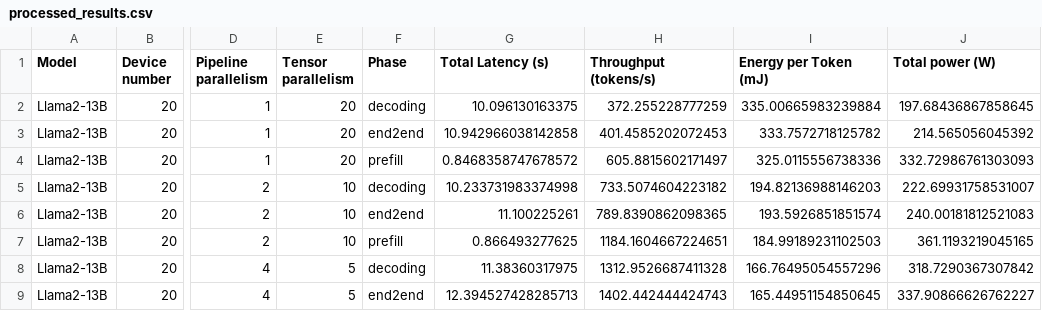
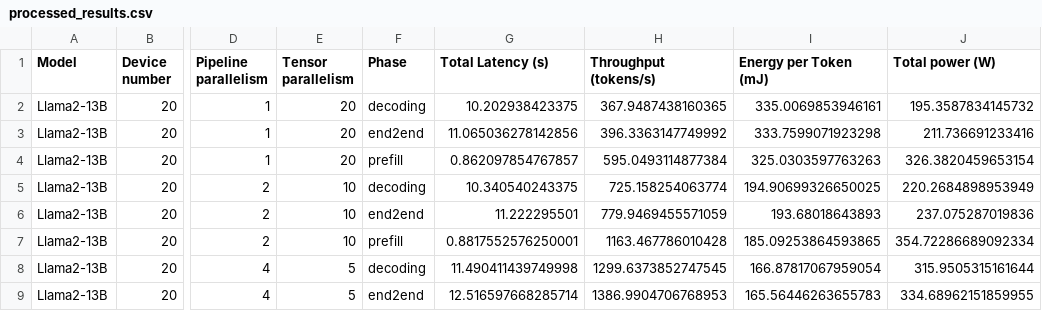
Before and after one commit to Morteza1814/CENT, a CSV file: cent_simulation/processed_results.csv, drawn as a sheet; only a part is shown, gaps mark what is left out; the diff covers the shown part only; the diff names each change by its address in the sheet, - before the commit and + after, or states it on an @@ line.

```diff
--- a/cent_simulation/processed_results.csv
+++ b/cent_simulation/processed_results.csv
-G2 (Total Latency (s)): 10.096130163375
+G2 (Total Latency (s)): 10.202938423375
-H2 (Throughput (tokens/s)): 372.255228777259
+H2 (Throughput (tokens/s)): 367.9487438160365
-I2 (Energy per Token (mJ)): 335.00665983239884
+I2 (Energy per Token (mJ)): 335.0069853946161
-J2 (Total power (W)): 197.68436867858645
+J2 (Total power (W)): 195.3587834145732
-G3 (Total Latency (s)): 10.942966038142858
+G3 (Total Latency (s)): 11.065036278142856
-H3 (Throughput (tokens/s)): 401.4585202072453
+H3 (Throughput (tokens/s)): 396.3363147749992
-I3 (Energy per Token (mJ)): 333.7572718125782
+I3 (Energy per Token (mJ)): 333.7599071923298
-J3 (Total power (W)): 214.565056045392
+J3 (Total power (W)): 211.736691233416
-G4 (Total Latency (s)): 0.8468358747678572
+G4 (Total Latency (s)): 0.862097854767857
-H4 (Throughput (tokens/s)): 605.8815602171497
+H4 (Throughput (tokens/s)): 595.0493114877384
-I4 (Energy per Token (mJ)): 325.0115556738336
+I4 (Energy per Token (mJ)): 325.0303597763263
-J4 (Total power (W)): 332.72986761303093
+J4 (Total power (W)): 326.3820459653154
-G5 (Total Latency (s)): 10.233731983374998
+G5 (Total Latency (s)): 10.340540243375
-H5 (Throughput (tokens/s)): 733.5074604223182
+H5 (Throughput (tokens/s)): 725.158254063774
-I5 (Energy per Token (mJ)): 194.82136988146203
+I5 (Energy per Token (mJ)): 194.90699326650025
-J5 (Total power (W)): 222.69931758531007
+J5 (Total power (W)): 220.2684898953949
-G6 (Total Latency (s)): 11.100225261
+G6 (Total Latency (s)): 11.222295501
-H6 (Throughput (tokens/s)): 789.8390862098365
+H6 (Throughput (tokens/s)): 779.9469455571059
-I6 (Energy per Token (mJ)): 193.5926851851574
+I6 (Energy per Token (mJ)): 193.68018643893
-J6 (Total power (W)): 240.00181812521083
+J6 (Total power (W)): 237.075287019836
-G7 (Total Latency (s)): 0.866493277625
+G7 (Total Latency (s)): 0.8817552576250001
-H7 (Throughput (tokens/s)): 1184.1604667224651
+H7 (Throughput (tokens/s)): 1163.467786010428
-I7 (Energy per Token (mJ)): 184.99189231102503
+I7 (Energy per Token (mJ)): 185.09253864593865
-J7 (Total power (W)): 361.1193219045165
+J7 (Total power (W)): 354.72286689092334
-G8 (Total Latency (s)): 11.38360317975
+G8 (Total Latency (s)): 11.490411439749998
-H8 (Throughput (tokens/s)): 1312.9526687411328
+H8 (Throughput (tokens/s)): 1299.6373852747545
-I8 (Energy per Token (mJ)): 166.76495054557296
+I8 (Energy per Token (mJ)): 166.87817067959054
-J8 (Total power (W)): 318.7290367307842
+J8 (Total power (W)): 315.9505315161644
-G9 (Total Latency (s)): 12.394527428285713
+G9 (Total Latency (s)): 12.516597668285714
-H9 (Throughput (tokens/s)): 1402.442444424743
+H9 (Throughput (tokens/s)): 1386.9904706768953
-I9 (Energy per Token (mJ)): 165.44951154850645
+I9 (Energy per Token (mJ)): 165.56446263655783
-J9 (Total power (W)): 337.90866626762227
+J9 (Total power (W)): 334.68962151859955
```
Also changed, not shown: 158 edited cells elsewhere in this file, figure_source_data/figure_13b.csv, figure_source_data/figure_14b.csv, 22 other files.
